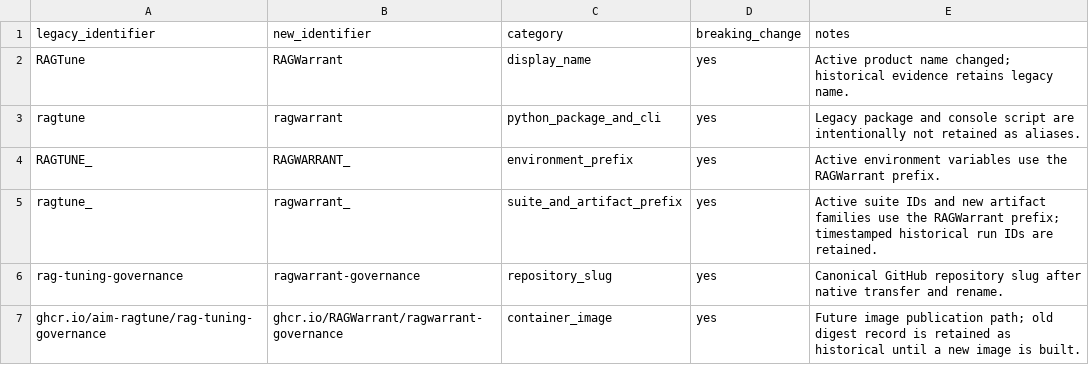
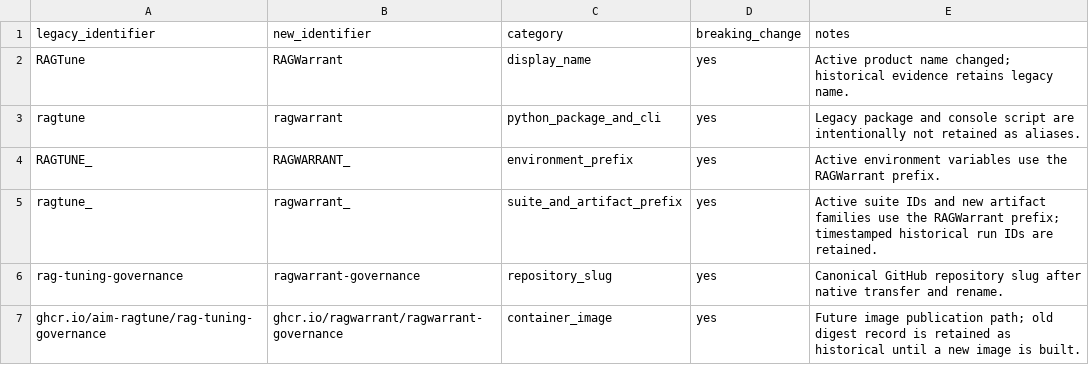
Before and after one commit to RAGWarrant/ragwarrant-governance, a CSV file: docs/migration/rename_map.csv, drawn as a sheet.

Commit message:
Clarify RAGWarrant former-name documentation
Update README and publication notes to describe RAGWarrant as formerly known as RAGTune, remove stale fresh-export wording, normalize migration GHCR references, and sync legacy exception inventories.

```diff
--- a/docs/migration/rename_map.csv
+++ b/docs/migration/rename_map.csv
@@ -6,2 +6,2 @@ ragtune_,ragwarrant_,suite_and_artifact_prefix,yes,Active suite IDs and new arti
 rag-tuning-governance,ragwarrant-governance,repository_slug,yes,Canonical GitHub repository slug after native transfer and rename.
-ghcr.io/aim-ragtune/rag-tuning-governance,ghcr.io/RAGWarrant/ragwarrant-governance,container_image,yes,Future image publication path; old digest record is retained as historical until a new image is built.
+ghcr.io/aim-ragtune/rag-tuning-governance,ghcr.io/ragwarrant/ragwarrant-governance,container_image,yes,Future image publication path; old digest record is retained as historical until a new image is built.
```
Also changed, not shown: 13 other files.
